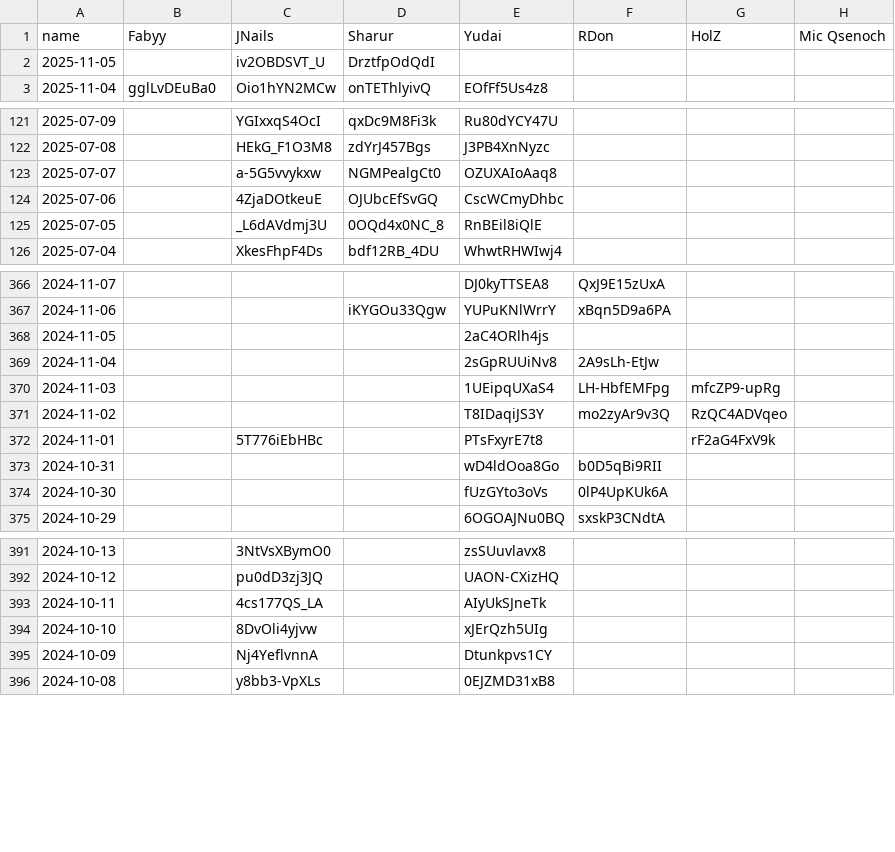
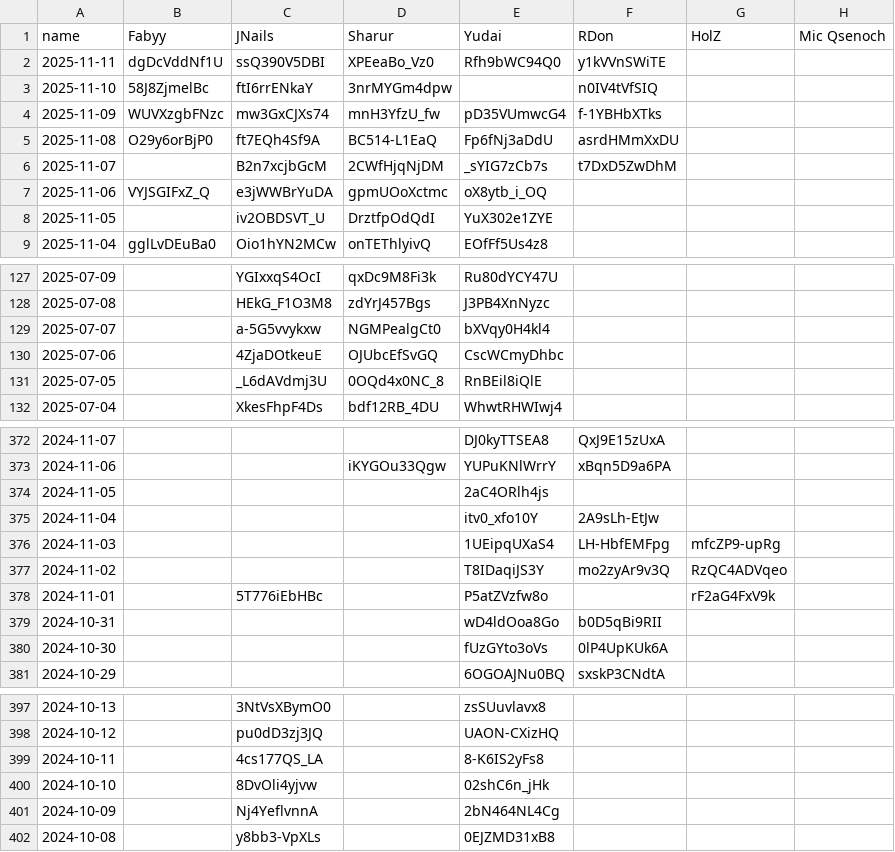
Before and after one commit to Fabian-Balzer/Randomkingdominion, a CSV file: static/other/yt_dailies_ids.csv, drawn as a sheet; only a part is shown, gaps mark what is left out; the diff covers the shown part only.

Commit message:
Updated interactions and Dailies

```diff
--- a/static/other/yt_dailies_ids.csv
+++ b/static/other/yt_dailies_ids.csv
@@ -1,3 +1,9 @@
 name;Fabyy;JNails;Sharur;Yudai;RDon;HolZ;Mic Qsenoch
-2025-11-05;;iv2OBDSVT_U;DrztfpOdQdI;;;;
+2025-11-11;dgDcVddNf1U;ssQ390V5DBI;XPEeaBo_Vz0;Rfh9bWC94Q0;y1kVVnSWiTE;;
+2025-11-10;58J8ZjmelBc;ftI6rrENkaY;3nrMYGm4dpw;;n0IV4tVfSIQ;;
+2025-11-09;WUVXzgbFNzc;mw3GxCJXs74;mnH3YfzU_fw;pD35VUmwcG4;f-1YBHbXTks;;
+2025-11-08;O29y6orBjP0;ft7EQh4Sf9A;BC514-L1EaQ;Fp6fNj3aDdU;asrdHMmXxDU;;
+2025-11-07;;B2n7xcjbGcM;2CWfHjqNjDM;_sYIG7zCb7s;t7DxD5ZwDhM;;
+2025-11-06;VYJSGIFxZ_Q;e3jWWBrYuDA;gpmUOoXctmc;oX8ytb_i_OQ;;;
+2025-11-05;;iv2OBDSVT_U;DrztfpOdQdI;YuX302e1ZYE;;;
 2025-11-04;gglLvDEuBa0;Oio1hYN2MCw;onTEThlyivQ;EOfFf5Us4z8;;;
@@ -122,3 +128,3 @@ name;Fabyy;JNails;Sharur;Yudai;RDon;HolZ;Mic Qsenoch
 2025-07-08;;HEkG_F1O3M8;zdYrJ457Bgs;J3PB4XnNyzc;;;
-2025-07-07;;a-5G5vvykxw;NGMPealgCt0;OZUXAIoAaq8;;;
+2025-07-07;;a-5G5vvykxw;NGMPealgCt0;bXVqy0H4kl4;;;
 2025-07-06;;4ZjaDOtkeuE;OJUbcEfSvGQ;CscWCmyDhbc;;;
@@ -368,6 +374,6 @@ name;Fabyy;JNails;Sharur;Yudai;RDon;HolZ;Mic Qsenoch
 2024-11-05;;;;2aC4ORlh4js;;;
-2024-11-04;;;;2sGpRUUiNv8;2A9sLh-EtJw;;
+2024-11-04;;;;itv0_xfo10Y;2A9sLh-EtJw;;
 2024-11-03;;;;1UEipqUXaS4;LH-HbfEMFpg;mfcZP9-upRg;
 2024-11-02;;;;T8IDaqiJS3Y;mo2zyAr9v3Q;RzQC4ADVqeo;
-2024-11-01;;5T776iEbHBc;;PTsFxyrE7t8;;rF2aG4FxV9k;
+2024-11-01;;5T776iEbHBc;;P5atZVzfw8o;;rF2aG4FxV9k;
 2024-10-31;;;;wD4ldOoa8Go;b0D5qBi9RII;;
@@ -392,5 +398,5 @@ name;Fabyy;JNails;Sharur;Yudai;RDon;HolZ;Mic Qsenoch
 2024-10-12;;pu0dD3zj3JQ;;UAON-CXizHQ;;;
-2024-10-11;;4cs177QS_LA;;AIyUkSJneTk;;;
-2024-10-10;;8DvOli4yjvw;;xJErQzh5UIg;;;
-2024-10-09;;Nj4YeflvnnA;;Dtunkpvs1CY;;;
+2024-10-11;;4cs177QS_LA;;8-K6IS2yFs8;;;
+2024-10-10;;8DvOli4yjvw;;02shC6n_jHk;;;
+2024-10-09;;Nj4YeflvnnA;;2bN464NL4Cg;;;
 2024-10-08;;y8bb3-VpXLs;;0EJZMD31xB8;;;
```
Also changed, not shown: 5 edited cells elsewhere in this file, card_info/good_combo_data.csv, card_info/raw_combo_data.csv, 15 other files.
